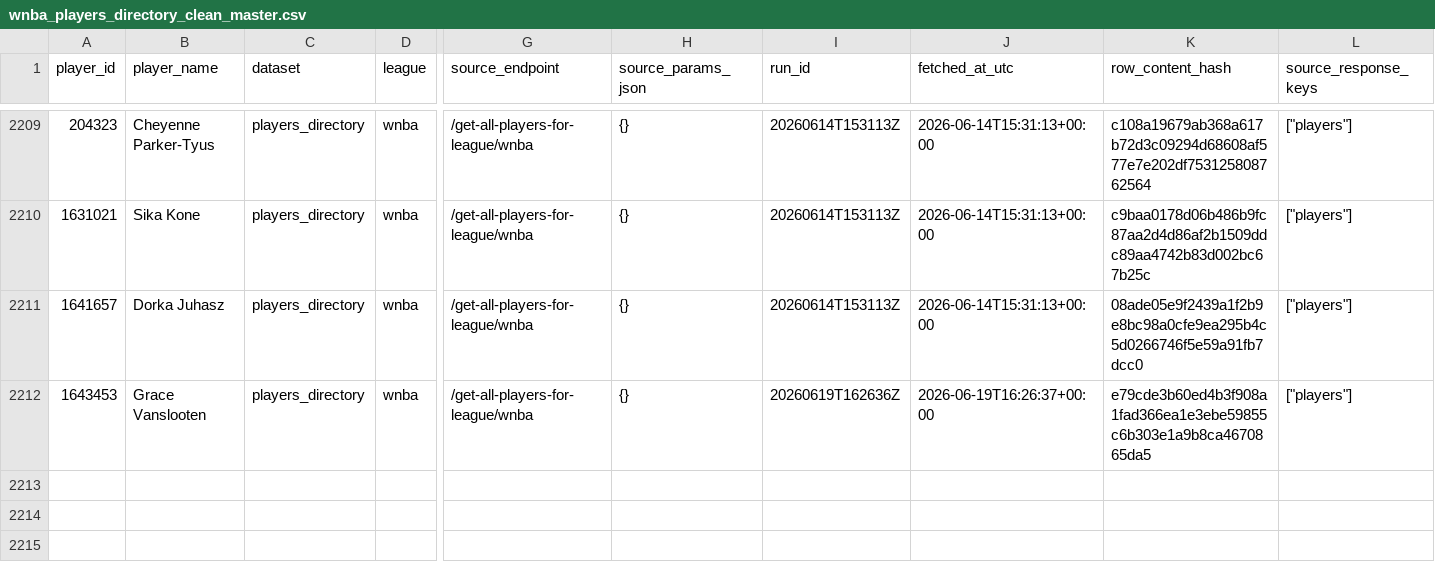
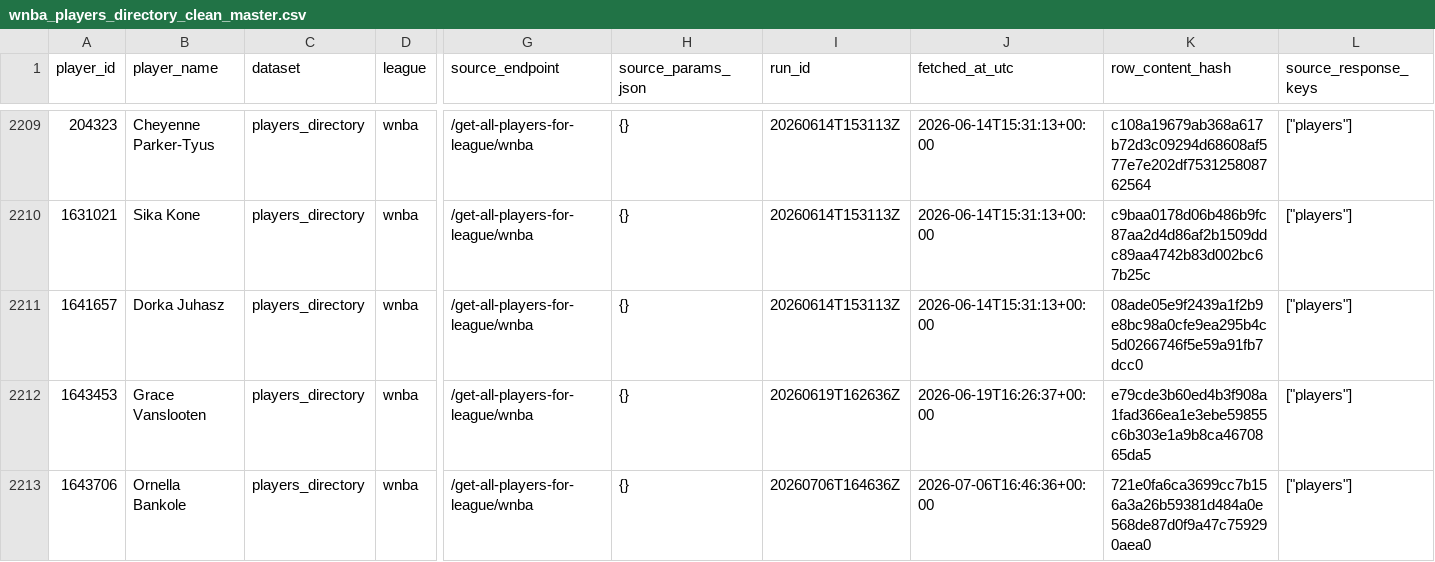
Before and after one commit to kbsmd-sportsmusicdata/wnba-pbpstats-2026-pipeline, a CSV file: data/pbpstats_wnba_2026/clean_master/2026/wnba_players_directory_clean_master.csv, drawn as a sheet; only a part is shown, gaps mark what is left out; rows hold the shown columns only; the diff names each change by its address in the sheet, - before the commit and + after, or states it on an @@ line.

```diff
--- a/data/pbpstats_wnba_2026/clean_master/2026/wnba_players_directory_clean_master.csv
+++ b/data/pbpstats_wnba_2026/clean_master/2026/wnba_players_directory_clean_master.csv
+row 2213: 1643706 | Ornella Bankole | players_directory | wnba | /get-all-players-for-league/wnba | {} | 20260706T164636Z | 2026-07-06T16:46:36+00:00 | 721e0fa6ca3699cc7b156a3a26b59381d484a0e568de87d0f9a47c759290aea0 | ["players"]
```
Also changed, not shown: data/pbpstats_wnba_2026/clean_latest/2026/player_totals_clean_latest.csv, data/pbpstats_wnba_2026/clean_latest/2026/wnba_players_directory_clean_latest.csv, 41 other files.
